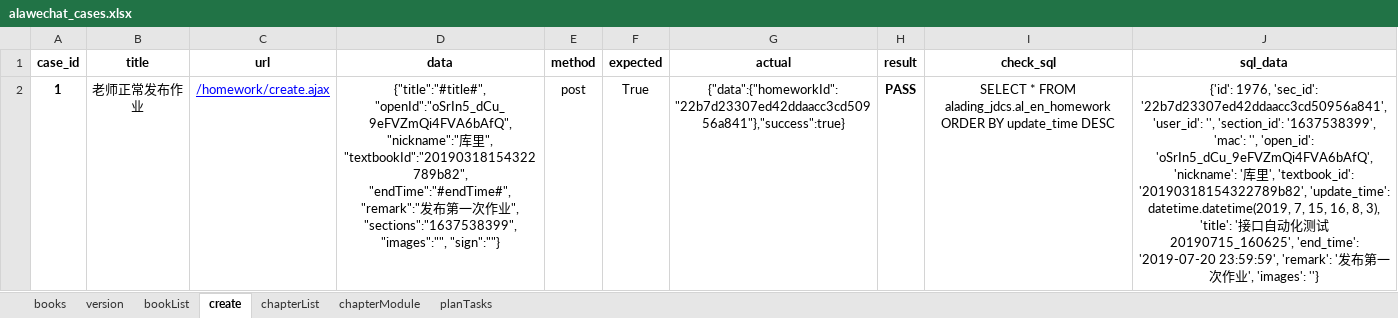
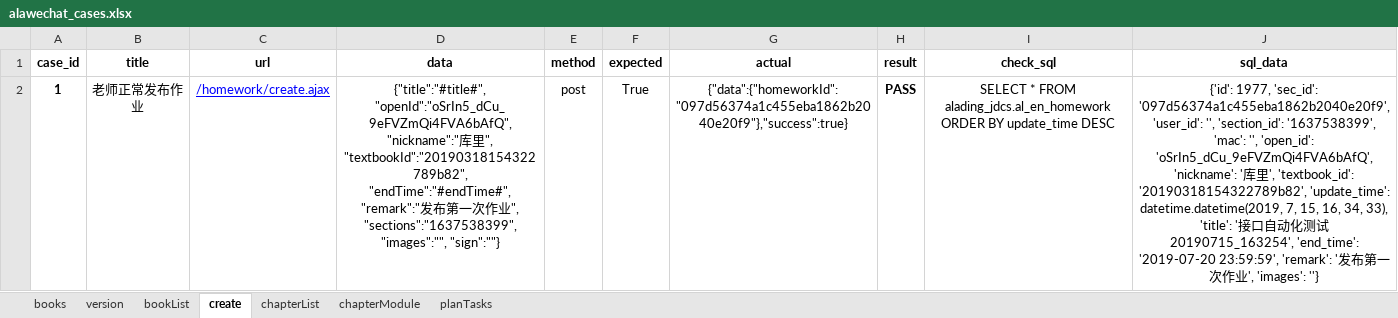
Before and after one commit to likangming/ALA_autotest, an Excel workbook: data/alawechat_cases.xlsx, sheet create, drawn as a sheet; values as stored, in another font and other column widths than the file's, no borders; the diff names each change by its address in the sheet, - before the commit and + after, or states it on an @@ line.

```diff
--- a/data/alawechat_cases.xlsx (sheet create)
+++ b/data/alawechat_cases.xlsx (sheet create)
-G2 (actual): {"data":{"homeworkId":"22b7d23307ed42ddaacc3cd50956a841"},"success":true}
+G2 (actual): {"data":{"homeworkId":"097d56374a1c455eba1862b2040e20f9"},"success":true}
-J2 (sql_data): {'id': 1976, 'sec_id': '22b7d23307ed42ddaacc3cd50956a841', 'user_id': '', 'section_id': '1637538399', 'mac': '', 'open_id': 'oSrIn5_dCu_9eFVZmQi4FVA6bAfQ', 'nickname': '库里', 'textbook_id': '20190318154322789b82', 'update_time': datetime.datetime(2019, 7, 15, 16, 8, 3), 'title': '接口自动化测试20190715_160625', 'end_time': '2019-07-20…
+J2 (sql_data): {'id': 1977, 'sec_id': '097d56374a1c455eba1862b2040e20f9', 'user_id': '', 'section_id': '1637538399', 'mac': '', 'open_id': 'oSrIn5_dCu_9eFVZmQi4FVA6bAfQ', 'nickname': '库里', 'textbook_id': '20190318154322789b82', 'update_time': datetime.datetime(2019, 7, 15, 16, 34, 33), 'title': '接口自动化测试20190715_163254', 'end_time': '2019-07-20…
```
Also changed, not shown: 2 other files.
